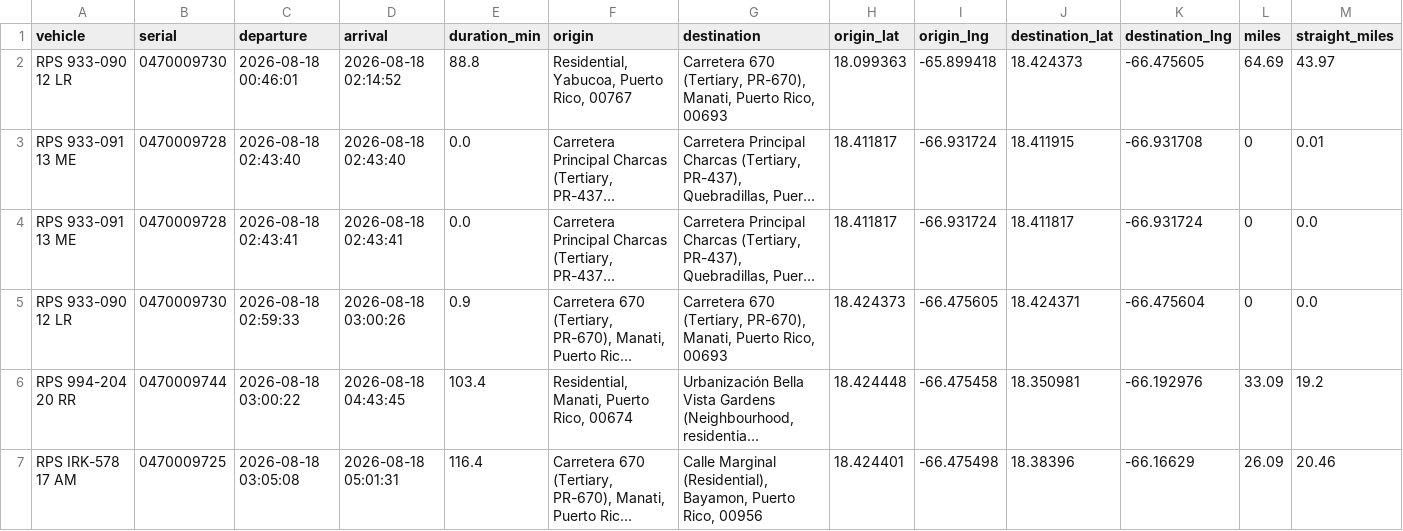
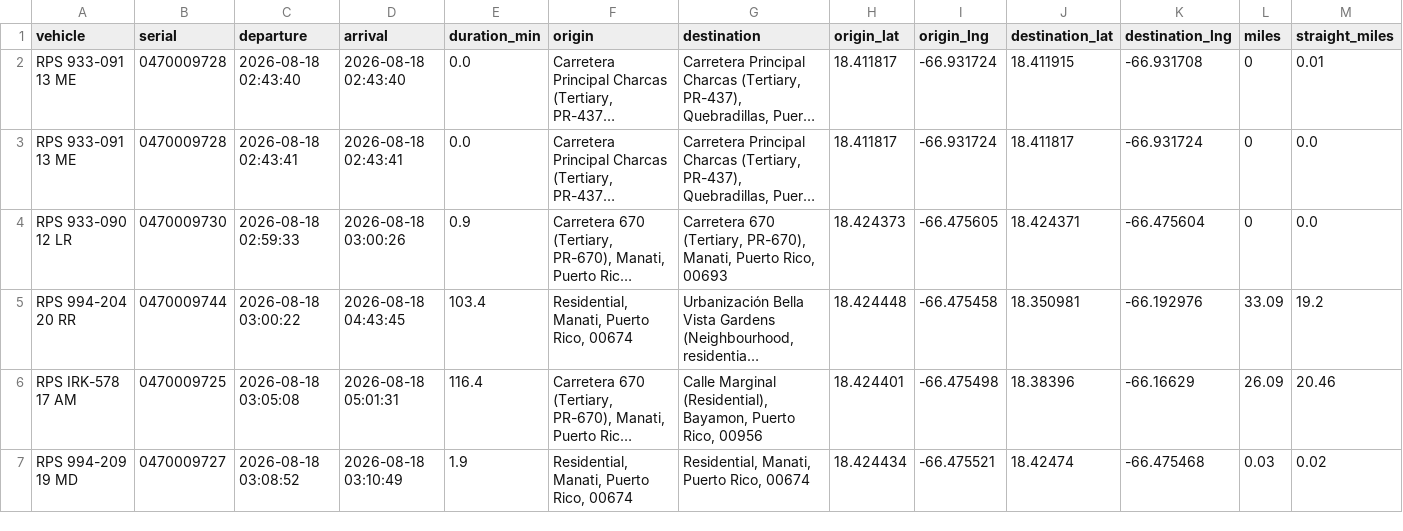
Before and after one commit to epac-hub/rps, a CSV file: dashboard_interactivo_rutas.csv, drawn as a sheet; only a part is shown; the shorter side is filled out with more unchanged rows; long unchanged cells end in …; rows hold the shown columns only; the diff names each change by its address in the sheet, - before the commit and + after, or states it on an @@ line.

Commit message:
Refresh fleet dashboard data

```diff
--- a/dashboard_interactivo_rutas.csv
+++ b/dashboard_interactivo_rutas.csv
-row 2: RPS 933-090 12 LR | 0470009730 | 2026-08-18 00:46:01 | 2026-08-18 02:14:52 | 88.8 | Residential, Yabucoa, Puerto Rico, 00767 | Carretera 670 (Tertiary, PR-670), Manati, Puerto Rico, 00693 | 18.099363 | -65.899418 | 18.424373 | -66.475605 | 64.69 | 43.97
```
Also changed, not shown: dashboard_interactivo_resumen.csv, 2 other files.
